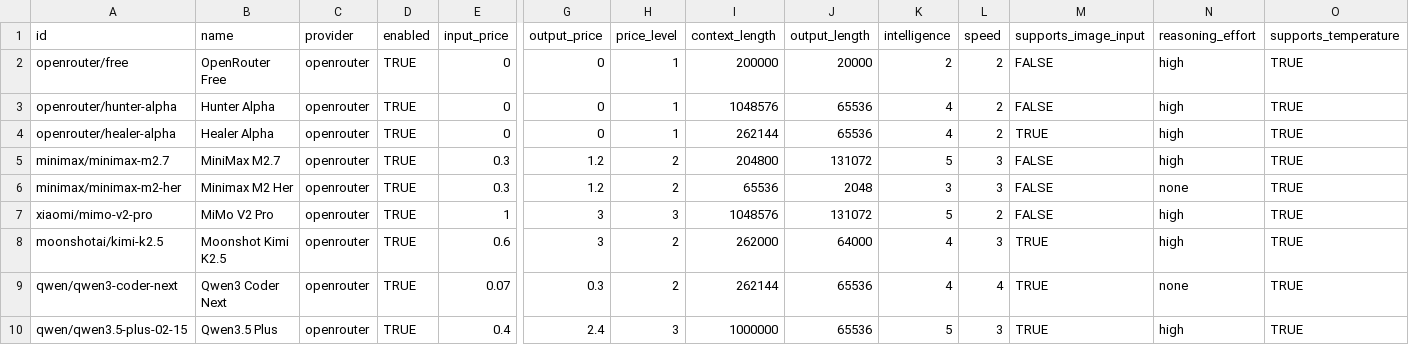
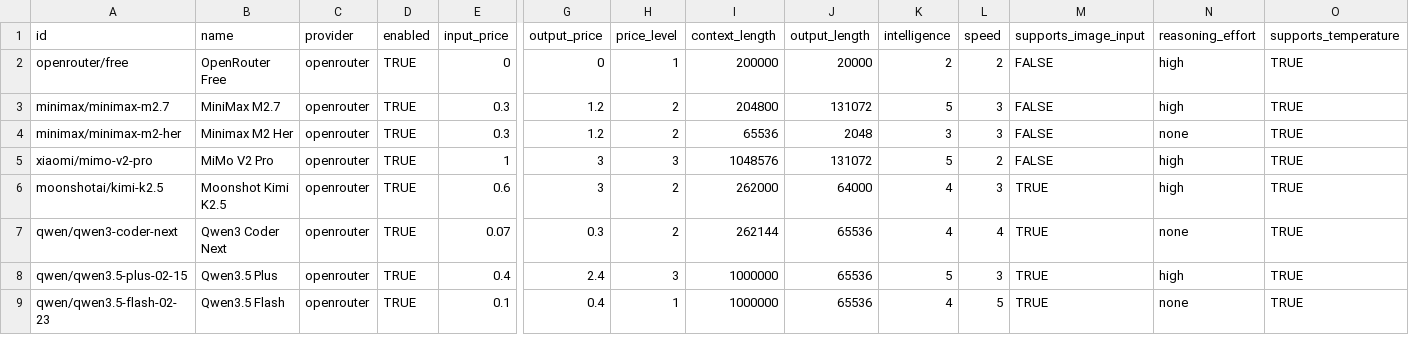
Before and after one commit to crestalnetwork/intentkit, a CSV file: intentkit/models/llm.csv, drawn as a sheet; only a part is shown, gaps mark what is left out; the shorter side is filled out with more unchanged rows; rows hold the shown columns only; the diff names each change by its address in the sheet, - before the commit and + after, or states it on an @@ line.

Commit message:
chore: remove hunter-alpha and healer-alpha from LLM list

```diff
--- a/intentkit/models/llm.csv
+++ b/intentkit/models/llm.csv
-row 3: openrouter/hunter-alpha | Hunter Alpha | openrouter | TRUE | 0 | 0 | 1 | 1048576 | 65536 | 4 | 2 | FALSE | high | TRUE
-row 4: openrouter/healer-alpha | Healer Alpha | openrouter | TRUE | 0 | 0 | 1 | 262144 | 65536 | 4 | 2 | TRUE | high | TRUE
```
